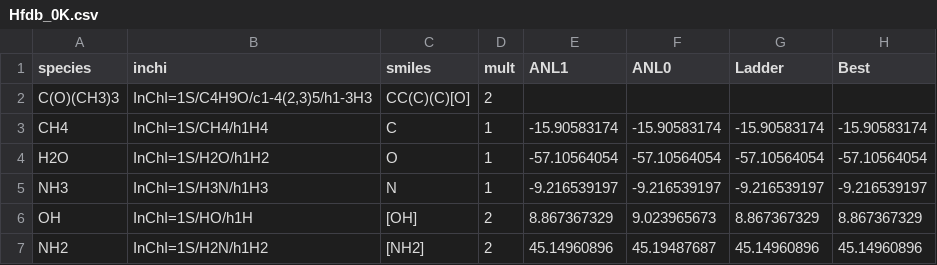
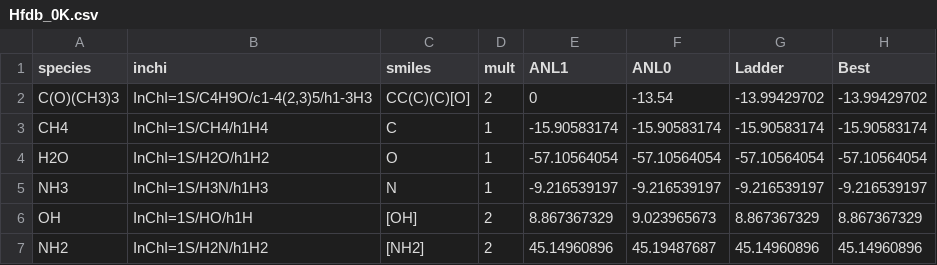
Before and after one commit to Auto-Mech/mechanalyzer, a CSV file: thermfit/thermdb/Hfdb_0K.csv, drawn as a sheet; only a part is shown.

Commit message:
laddered new species in db

```diff
--- a/thermfit/thermdb/Hfdb_0K.csv
+++ b/thermfit/thermdb/Hfdb_0K.csv
@@ -1,3 +1,3 @@
 species,inchi,smiles,mult,ANL1,ANL0,Ladder,Best
-C(O)(CH3)3,"InChI=1S/C4H9O/c1-4(2,3)5/h1-3H3","CC(C)(C)[O]",2,,,,
+C(O)(CH3)3,"InChI=1S/C4H9O/c1-4(2,3)5/h1-3H3","CC(C)(C)[O]",2,0,-13.54,-13.99429702,-13.99429702
 CH4,"InChI=1S/CH4/h1H4","C",1,-15.90583174,-15.90583174,-15.90583174,-15.90583174
```
